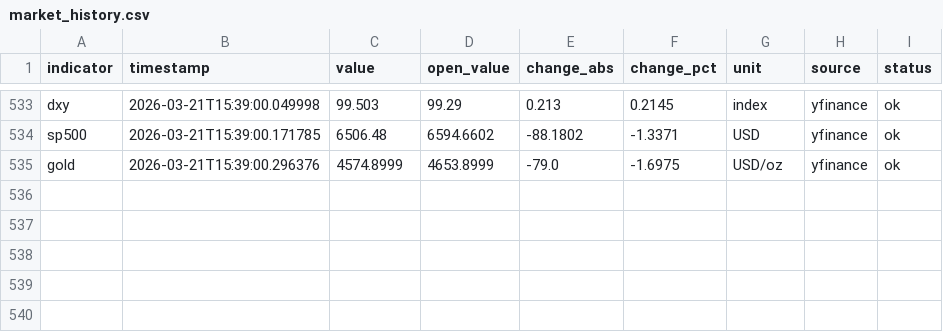
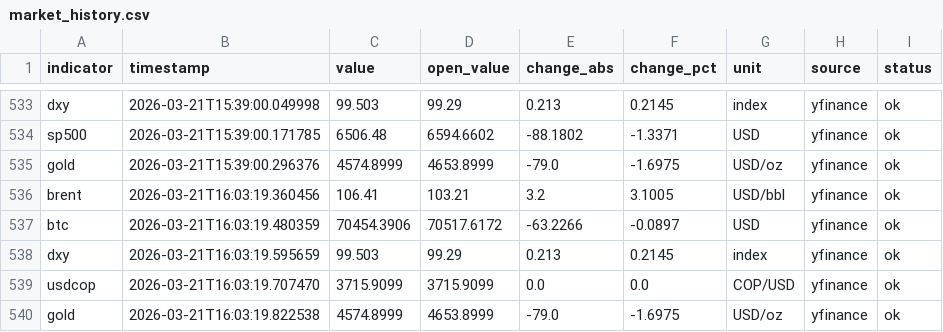
Before and after one commit to juanjo-geo/financial-agent, a CSV file: data/historical/market_history.csv, drawn as a sheet; only a part is shown, gaps mark what is left out.

```diff
--- a/data/historical/market_history.csv
+++ b/data/historical/market_history.csv
@@ -535 +535,6 @@ sp500,2026-03-21T15:39:00.171785,6506.48,6594.6602,-88.1802,-1.3371,USD,yfinance
 gold,2026-03-21T15:39:00.296376,4574.8999,4653.8999,-79.0,-1.6975,USD/oz,yfinance,ok
+brent,2026-03-21T16:03:19.360456,106.41,103.21,3.2,3.1005,USD/bbl,yfinance,ok
+btc,2026-03-21T16:03:19.480359,70454.3906,70517.6172,-63.2266,-0.0897,USD,yfinance,ok
+dxy,2026-03-21T16:03:19.595659,99.503,99.29,0.213,0.2145,index,yfinance,ok
+usdcop,2026-03-21T16:03:19.707470,3715.9099,3715.9099,0.0,0.0,COP/USD,yfinance,ok
+gold,2026-03-21T16:03:19.822538,4574.8999,4653.8999,-79.0,-1.6975,USD/oz,yfinance,ok
```
Also changed, not shown: data/processed/latest_snapshot.csv, data/processed/market_clean.csv, 7 other files.
